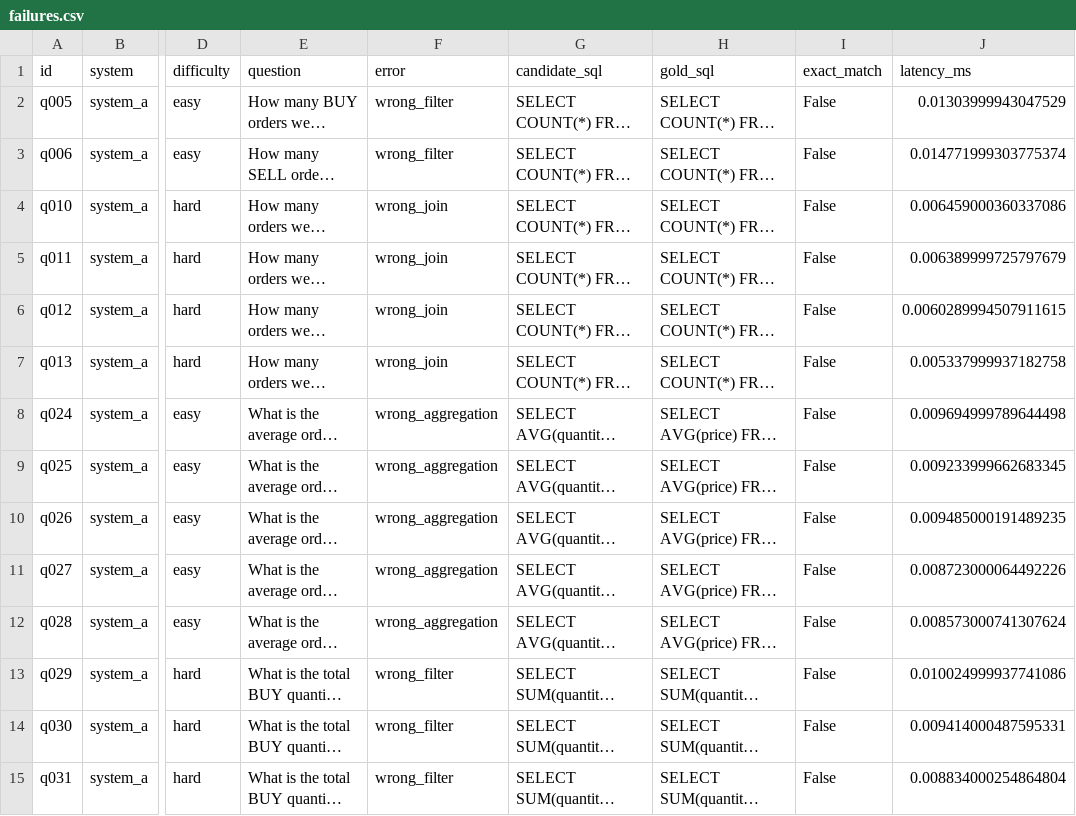
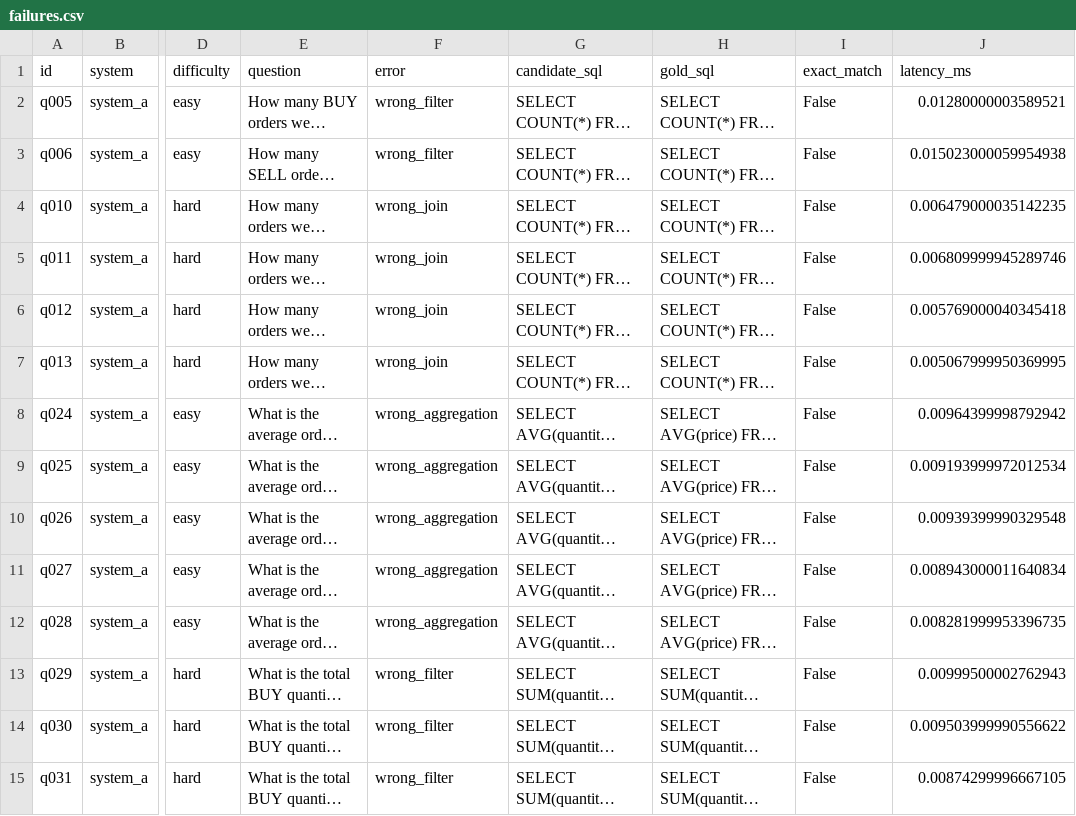
Before and after one commit to tandrysyawaludin/ai-evaluation-harness, a CSV file: results/failures.csv, drawn as a sheet; only a part is shown, gaps mark what is left out; long unchanged cells end in …; the diff covers the shown part only; the diff names each change by its address in the sheet, - before the commit and + after, or states it on an @@ line.

```diff
--- a/results/failures.csv
+++ b/results/failures.csv
-J2 (latency_ms): 0.01303999943047529
+J2 (latency_ms): 0.01280000003589521
-J3 (latency_ms): 0.014771999303775374
+J3 (latency_ms): 0.015023000059954938
-J4 (latency_ms): 0.006459000360337086
+J4 (latency_ms): 0.006479000035142235
-J5 (latency_ms): 0.006389999725797679
+J5 (latency_ms): 0.006809999945289746
-J6 (latency_ms): 0.0060289994507911615
+J6 (latency_ms): 0.005769000040345418
-J7 (latency_ms): 0.005337999937182758
+J7 (latency_ms): 0.005067999950369995
-J8 (latency_ms): 0.009694999789644498
+J8 (latency_ms): 0.00964399998792942
-J9 (latency_ms): 0.009233999662683345
+J9 (latency_ms): 0.009193999972012534
-J10 (latency_ms): 0.009485000191489235
+J10 (latency_ms): 0.00939399990329548
-J11 (latency_ms): 0.008723000064492226
+J11 (latency_ms): 0.008943000011640834
-J12 (latency_ms): 0.008573000741307624
+J12 (latency_ms): 0.008281999953396735
-J13 (latency_ms): 0.010024999937741086
+J13 (latency_ms): 0.00999500002762943
-J14 (latency_ms): 0.009414000487595331
+J14 (latency_ms): 0.009503999990556622
-J15 (latency_ms): 0.008834000254864804
+J15 (latency_ms): 0.00874299996667105
```
Also changed, not shown: 22 edited cells elsewhere in this file, 7 other files.
